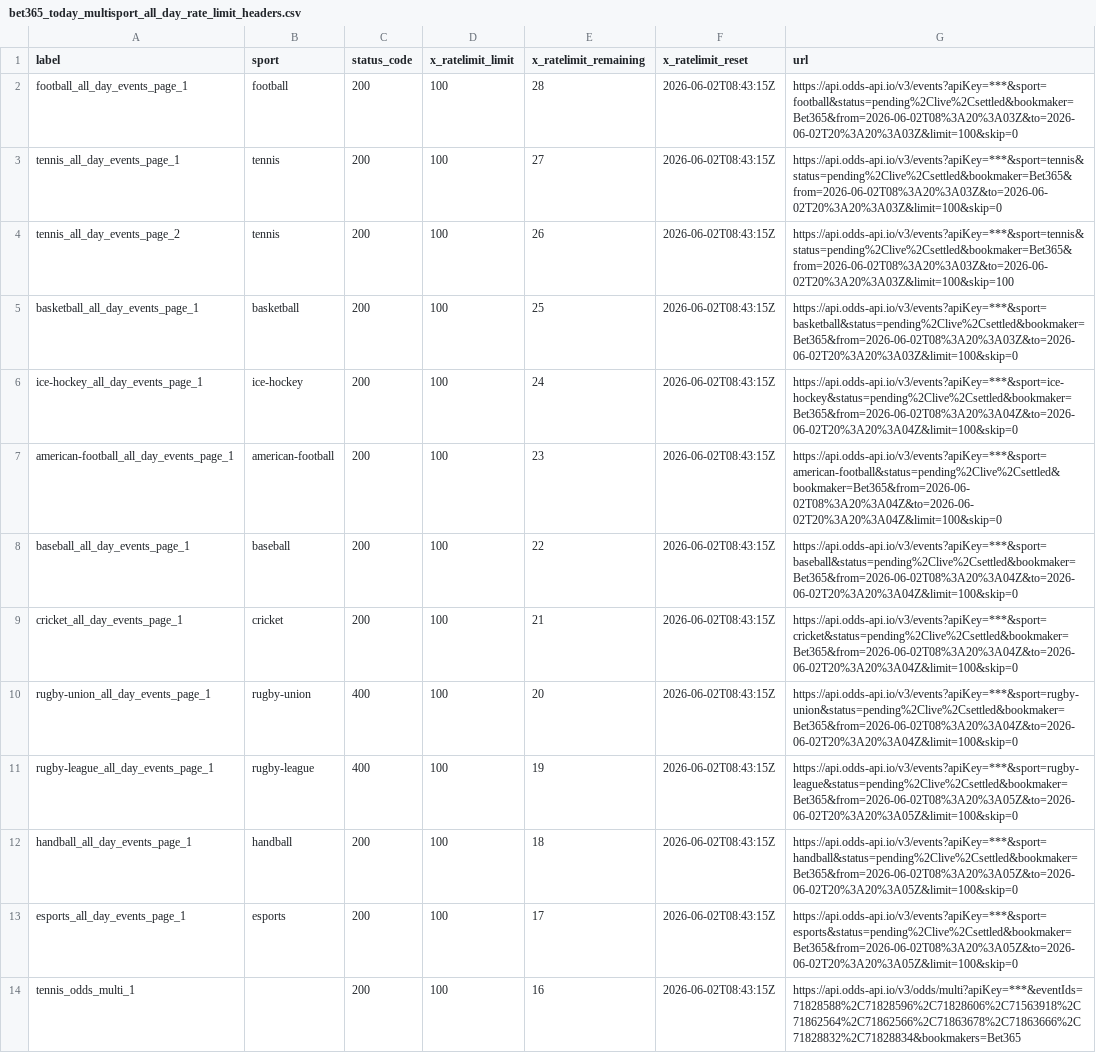
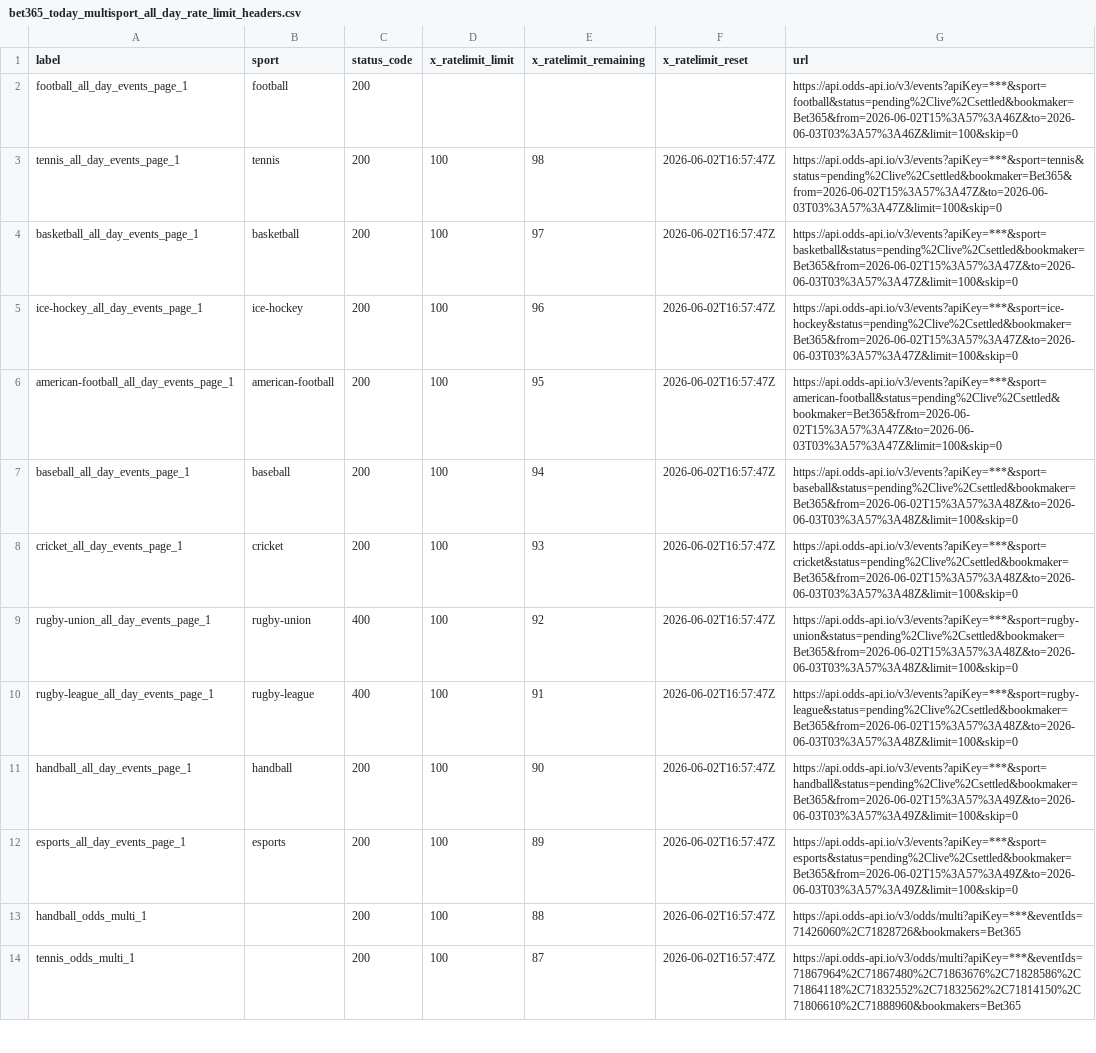
Before and after one commit to Bendecks/Odds-2, a CSV file: output/bet365/latest/bet365_today_multisport_all_day_rate_limit_headers.csv, drawn as a sheet; only a part is shown; removed rows and columns are numbered as before the commit, all else as after; the diff covers the shown part only; the diff names each change by its address in the sheet, - before the commit and + after, or states it on an @@ line.

```diff
--- a/output/bet365/latest/bet365_today_multisport_all_day_rate_limit_headers.csv
+++ b/output/bet365/latest/bet365_today_multisport_all_day_rate_limit_headers.csv
-D2 (x_ratelimit_limit): 100
+D2 (x_ratelimit_limit): (empty)
-E2 (x_ratelimit_remaining): 28
+E2 (x_ratelimit_remaining): (empty)
-F2 (x_ratelimit_reset): 2026-06-02T08:43:15Z
+F2 (x_ratelimit_reset): (empty)
-G2 (url): https://api.odds-api.io/v3/events?apiKey=***&sport=football&status=pending%2Clive%2Csettled&bookmaker=Bet365&from=2026-06-02T08%3A20%3A03Z&to=2026-06-02T20%3A20%3A03Z&limit=100&skip=0
+G2 (url): https://api.odds-api.io/v3/events?apiKey=***&sport=football&status=pending%2Clive%2Csettled&bookmaker=Bet365&from=2026-06-02T15%3A57%3A46Z&to=2026-06-03T03%3A57%3A46Z&limit=100&skip=0
-E3 (x_ratelimit_remaining): 27
+E3 (x_ratelimit_remaining): 98
-F3 (x_ratelimit_reset): 2026-06-02T08:43:15Z
+F3 (x_ratelimit_reset): 2026-06-02T16:57:47Z
-G3 (url): https://api.odds-api.io/v3/events?apiKey=***&sport=tennis&status=pending%2Clive%2Csettled&bookmaker=Bet365&from=2026-06-02T08%3A20%3A03Z&to=2026-06-02T20%3A20%3A03Z&limit=100&skip=0
+G3 (url): https://api.odds-api.io/v3/events?apiKey=***&sport=tennis&status=pending%2Clive%2Csettled&bookmaker=Bet365&from=2026-06-02T15%3A57%3A47Z&to=2026-06-03T03%3A57%3A47Z&limit=100&skip=0
-row 4: tennis_all_day_events_page_2 | tennis | 200 | 100 | 26 | 2026-06-02T08:43:15Z | https://api.odds-api.io/v3/events?apiKey=***&sport=tennis&status=pending%2Clive%2Csettled&bookmaker=Bet365&from=2026-06-02T08%3A20%3A03Z&to=2026-06-02T20%3A20%3A03Z&limit=100&skip=100
-E4 (x_ratelimit_remaining): 25
+E4 (x_ratelimit_remaining): 97
-F4:F12 (x_ratelimit_reset): 2026-06-02T08:43:15Z
+F4:F12 (x_ratelimit_reset): 2026-06-02T16:57:47Z
-G4 (url): https://api.odds-api.io/v3/events?apiKey=***&sport=basketball&status=pending%2Clive%2Csettled&bookmaker=Bet365&from=2026-06-02T08%3A20%3A03Z&to=2026-06-02T20%3A20%3A03Z&limit=100&skip=0
+G4 (url): https://api.odds-api.io/v3/events?apiKey=***&sport=basketball&status=pending%2Clive%2Csettled&bookmaker=Bet365&from=2026-06-02T15%3A57%3A47Z&to=2026-06-03T03%3A57%3A47Z&limit=100&skip=0
-E5 (x_ratelimit_remaining): 24
+E5 (x_ratelimit_remaining): 96
-G5 (url): https://api.odds-api.io/v3/events?apiKey=***&sport=ice-hockey&status=pending%2Clive%2Csettled&bookmaker=Bet365&from=2026-06-02T08%3A20%3A04Z&to=2026-06-02T20%3A20%3A04Z&limit=100&skip=0
+G5 (url): https://api.odds-api.io/v3/events?apiKey=***&sport=ice-hockey&status=pending%2Clive%2Csettled&bookmaker=Bet365&from=2026-06-02T15%3A57%3A47Z&to=2026-06-03T03%3A57%3A47Z&limit=100&skip=0
-E6 (x_ratelimit_remaining): 23
+E6 (x_ratelimit_remaining): 95
-G6 (url): https://api.odds-api.io/v3/events?apiKey=***&sport=american-football&status=pending%2Clive%2Csettled&bookmaker=Bet365&from=2026-06-02T08%3A20%3A04Z&to=2026-06-02T20%3A20%3A04Z&limit=100&skip=0
+G6 (url): https://api.odds-api.io/v3/events?apiKey=***&sport=american-football&status=pending%2Clive%2Csettled&bookmaker=Bet365&from=2026-06-02T15%3A57%3A47Z&to=2026-06-03T03%3A57%3A47Z&limit=100&skip=0
-E7 (x_ratelimit_remaining): 22
+E7 (x_ratelimit_remaining): 94
-G7 (url): https://api.odds-api.io/v3/events?apiKey=***&sport=baseball&status=pending%2Clive%2Csettled&bookmaker=Bet365&from=2026-06-02T08%3A20%3A04Z&to=2026-06-02T20%3A20%3A04Z&limit=100&skip=0
+G7 (url): https://api.odds-api.io/v3/events?apiKey=***&sport=baseball&status=pending%2Clive%2Csettled&bookmaker=Bet365&from=2026-06-02T15%3A57%3A48Z&to=2026-06-03T03%3A57%3A48Z&limit=100&skip=0
-E8 (x_ratelimit_remaining): 21
+E8 (x_ratelimit_remaining): 93
-G8 (url): https://api.odds-api.io/v3/events?apiKey=***&sport=cricket&status=pending%2Clive%2Csettled&bookmaker=Bet365&from=2026-06-02T08%3A20%3A04Z&to=2026-06-02T20%3A20%3A04Z&limit=100&skip=0
+G8 (url): https://api.odds-api.io/v3/events?apiKey=***&sport=cricket&status=pending%2Clive%2Csettled&bookmaker=Bet365&from=2026-06-02T15%3A57%3A48Z&to=2026-06-03T03%3A57%3A48Z&limit=100&skip=0
-E9 (x_ratelimit_remaining): 20
+E9 (x_ratelimit_remaining): 92
-G9 (url): https://api.odds-api.io/v3/events?apiKey=***&sport=rugby-union&status=pending%2Clive%2Csettled&bookmaker=Bet365&from=2026-06-02T08%3A20%3A04Z&to=2026-06-02T20%3A20%3A04Z&limit=100&skip=0
+G9 (url): https://api.odds-api.io/v3/events?apiKey=***&sport=rugby-union&status=pending%2Clive%2Csettled&bookmaker=Bet365&from=2026-06-02T15%3A57%3A48Z&to=2026-06-03T03%3A57%3A48Z&limit=100&skip=0
-E10 (x_ratelimit_remaining): 19
+E10 (x_ratelimit_remaining): 91
-G10 (url): https://api.odds-api.io/v3/events?apiKey=***&sport=rugby-league&status=pending%2Clive%2Csettled&bookmaker=Bet365&from=2026-06-02T08%3A20%3A05Z&to=2026-06-02T20%3A20%3A05Z&limit=100&skip=0
+G10 (url): https://api.odds-api.io/v3/events?apiKey=***&sport=rugby-league&status=pending%2Clive%2Csettled&bookmaker=Bet365&from=2026-06-02T15%3A57%3A48Z&to=2026-06-03T03%3A57%3A48Z&limit=100&skip=0
-E11 (x_ratelimit_remaining): 18
+E11 (x_ratelimit_remaining): 90
-G11 (url): https://api.odds-api.io/v3/events?apiKey=***&sport=handball&status=pending%2Clive%2Csettled&bookmaker=Bet365&from=2026-06-02T08%3A20%3A05Z&to=2026-06-02T20%3A20%3A05Z&limit=100&skip=0
+G11 (url): https://api.odds-api.io/v3/events?apiKey=***&sport=handball&status=pending%2Clive%2Csettled&bookmaker=Bet365&from=2026-06-02T15%3A57%3A49Z&to=2026-06-03T03%3A57%3A49Z&limit=100&skip=0
-E12 (x_ratelimit_remaining): 17
+E12 (x_ratelimit_remaining): 89
-G12 (url): https://api.odds-api.io/v3/events?apiKey=***&sport=esports&status=pending%2Clive%2Csettled&bookmaker=Bet365&from=2026-06-02T08%3A20%3A05Z&to=2026-06-02T20%3A20%3A05Z&limit=100&skip=0
+G12 (url): https://api.odds-api.io/v3/events?apiKey=***&sport=esports&status=pending%2Clive%2Csettled&bookmaker=Bet365&from=2026-06-02T15%3A57%3A49Z&to=2026-06-03T03%3A57%3A49Z&limit=100&skip=0
+row 13: handball_odds_multi_1 |  | 200 | 100 | 88 | 2026-06-02T16:57:47Z | https://api.odds-api.io/v3/odds/multi?apiKey=***&eventIds=71426060%2C71828726&bookmakers=Bet365
-E14 (x_ratelimit_remaining): 16
+E14 (x_ratelimit_remaining): 87
-F14 (x_ratelimit_reset): 2026-06-02T08:43:15Z
+F14 (x_ratelimit_reset): 2026-06-02T16:57:47Z
-G14 (url): https://api.odds-api.io/v3/odds/multi?apiKey=***&eventIds=71828588%2C71828596%2C71828606%2C71563918%2C71862564%2C71862566%2C71863678%2C71863666%2C71828832%2C71828834&bookmakers=Bet365
+G14 (url): https://api.odds-api.io/v3/odds/multi?apiKey=***&eventIds=71867964%2C71867480%2C71863676%2C71828586%2C71864118%2C71832552%2C71832562%2C71814150%2C71806610%2C71888960&bookmakers=Bet365
```
Also changed, not shown: 5 added rows, 12 removed rows and 18 edited cells elsewhere in this file, output/bet365/latest/bet365_today_multisport_all_day_excluded.csv, 28 other files.
